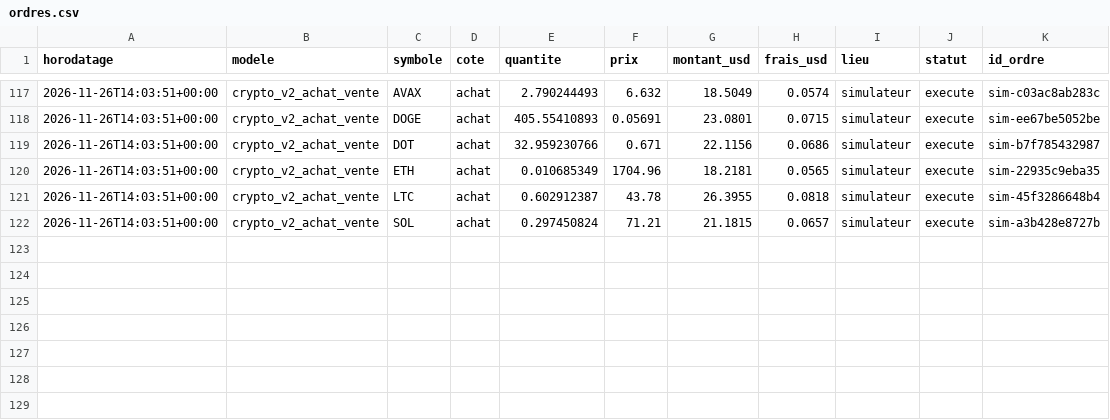
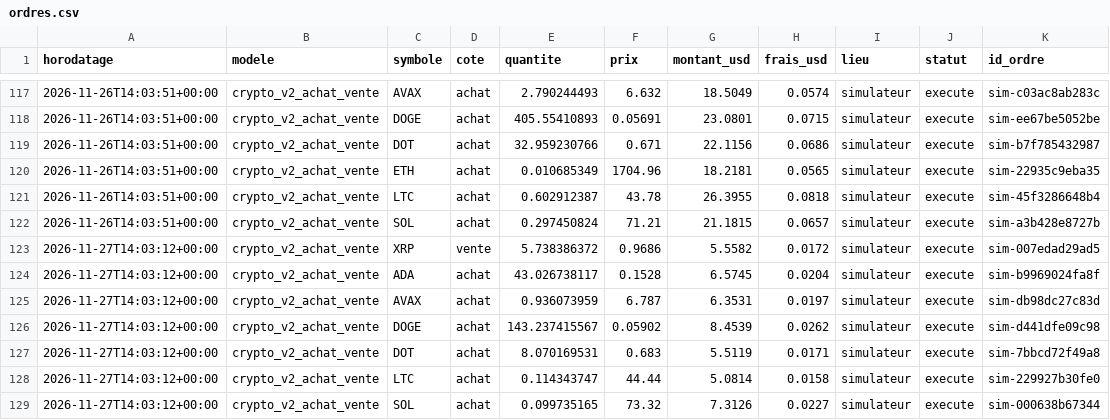
Before and after one commit to kohiper97-lang/CosPhi-donnees, a CSV file: donnees/journal/ordres.csv, drawn as a sheet; only a part is shown, gaps mark what is left out; the diff names each change by its address in the sheet, - before the commit and + after, or states it on an @@ line.

```diff
--- a/donnees/journal/ordres.csv
+++ b/donnees/journal/ordres.csv
+row 123: 2026-11-27T14:03:12+00:00 | crypto_v2_achat_vente | XRP | vente | 5.738386372 | 0.9686 | 5.5582 | 0.0172 | simulateur | execute | sim-007edad29ad5
+row 124: 2026-11-27T14:03:12+00:00 | crypto_v2_achat_vente | ADA | achat | 43.026738117 | 0.1528 | 6.5745 | 0.0204 | simulateur | execute | sim-b9969024fa8f
+row 125: 2026-11-27T14:03:12+00:00 | crypto_v2_achat_vente | AVAX | achat | 0.936073959 | 6.787 | 6.3531 | 0.0197 | simulateur | execute | sim-db98dc27c83d
+row 126: 2026-11-27T14:03:12+00:00 | crypto_v2_achat_vente | DOGE | achat | 143.237415567 | 0.05902 | 8.4539 | 0.0262 | simulateur | execute | sim-d441dfe09c98
+row 127: 2026-11-27T14:03:12+00:00 | crypto_v2_achat_vente | DOT | achat | 8.070169531 | 0.683 | 5.5119 | 0.0171 | simulateur | execute | sim-7bbcd72f49a8
+row 128: 2026-11-27T14:03:12+00:00 | crypto_v2_achat_vente | LTC | achat | 0.114343747 | 44.44 | 5.0814 | 0.0158 | simulateur | execute | sim-229927b30fe0
+row 129: 2026-11-27T14:03:12+00:00 | crypto_v2_achat_vente | SOL | achat | 0.099735165 | 73.32 | 7.3126 | 0.0227 | simulateur | execute | sim-000638b67344
```
Also changed, not shown: donnees/historique_modeles/regle_50j.csv, donnees/journal/signaux.csv, 12 other files.
